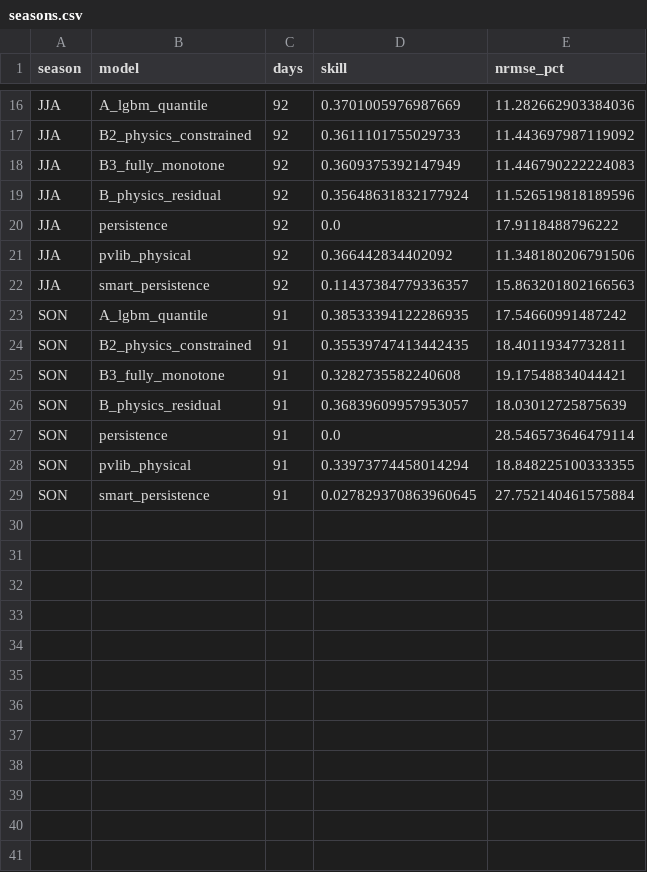
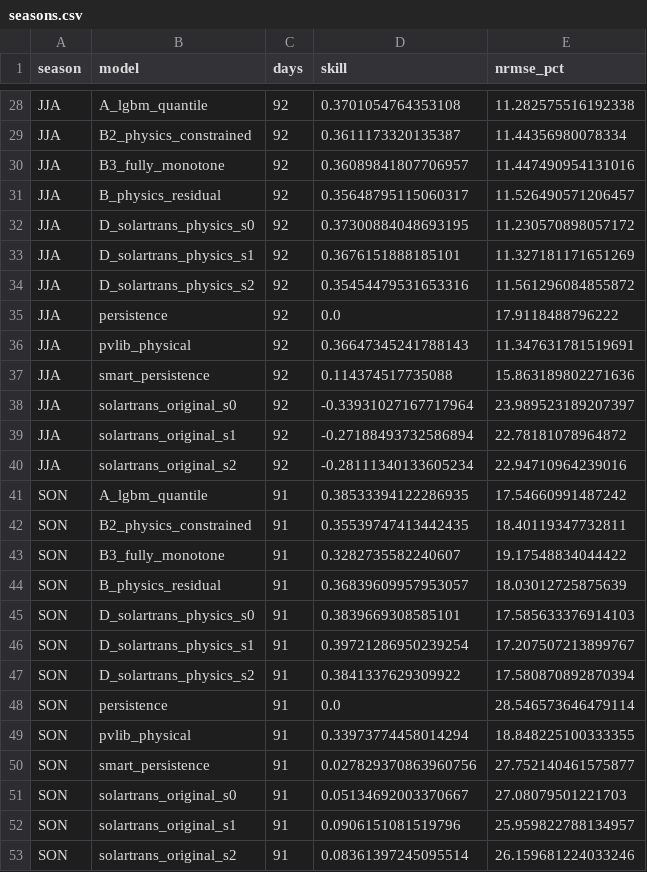
Before and after one commit to Sahil4504/solarphysx, a CSV file: results/transfer/golden_cal/seasons.csv, drawn as a sheet; only a part is shown, gaps mark what is left out; addresses are those after the commit; the diff covers the shown part only; the diff names each change by its address in the sheet, - before the commit and + after, or states it on an @@ line.

Commit message:
Gate robustness (planted errors, threshold sweep, independent physics), agent 2x2 ablation (evidence x model size), SolarTrans zero-shot transfer, ELB max-output capacity, GFS retry

```diff
--- a/results/transfer/golden_cal/seasons.csv
+++ b/results/transfer/golden_cal/seasons.csv
-D28 (skill): 0.3701005976987669
+D28 (skill): 0.3701054764353108
-E28 (nrmse_pct): 11.282662903384036
+E28 (nrmse_pct): 11.282575516192338
-D29 (skill): 0.3611101755029733
+D29 (skill): 0.3611173320135387
-E29 (nrmse_pct): 11.443697987119092
+E29 (nrmse_pct): 11.44356980078334
-D30 (skill): 0.3609375392147949
+D30 (skill): 0.36089841807706957
-E30 (nrmse_pct): 11.446790222224083
+E30 (nrmse_pct): 11.447490954131016
-D31 (skill): 0.35648631832177924
+D31 (skill): 0.35648795115060317
-E31 (nrmse_pct): 11.526519818189596
+E31 (nrmse_pct): 11.526490571206457
+row 32: JJA | D_solartrans_physics_s0 | 92 | 0.37300884048693195 | 11.230570898057172
+row 33: JJA | D_solartrans_physics_s1 | 92 | 0.3676151888185101 | 11.327181171651269
+row 34: JJA | D_solartrans_physics_s2 | 92 | 0.35454479531653316 | 11.561296084855872
-D36 (skill): 0.366442834402092
+D36 (skill): 0.36647345241788143
-E36 (nrmse_pct): 11.348180206791506
+E36 (nrmse_pct): 11.347631781519691
-D37 (skill): 0.11437384779336357
+D37 (skill): 0.114374517735088
-E37 (nrmse_pct): 15.863201802166563
+E37 (nrmse_pct): 15.863189802271636
+row 38: JJA | solartrans_original_s0 | 92 | -0.33931027167717964 | 23.989523189207397
+row 39: JJA | solartrans_original_s1 | 92 | -0.27188493732586894 | 22.78181078964872
+row 40: JJA | solartrans_original_s2 | 92 | -0.28111340133605234 | 22.94710964239016
-D43 (skill): 0.3282735582240608
+D43 (skill): 0.3282735582240607
-E43 (nrmse_pct): 19.17548834044421
+E43 (nrmse_pct): 19.17548834044422
+row 45: SON | D_solartrans_physics_s0 | 91 | 0.3839669308585101 | 17.585633376914103
+row 46: SON | D_solartrans_physics_s1 | 91 | 0.39721286950239254 | 17.207507213899767
+row 47: SON | D_solartrans_physics_s2 | 91 | 0.3841337629309922 | 17.580870892870394
-D50 (skill): 0.027829370863960645
+D50 (skill): 0.027829370863960756
-E50 (nrmse_pct): 27.752140461575884
+E50 (nrmse_pct): 27.752140461575877
+row 51: SON | solartrans_original_s0 | 91 | 0.05134692003370667 | 27.08079501221703
+row 52: SON | solartrans_original_s1 | 91 | 0.0906151081519796 | 25.959822788134957
+row 53: SON | solartrans_original_s2 | 91 | 0.08361397245095514 | 26.159681224033246
```
Also changed, not shown: 12 added rows and 26 edited cells elsewhere in this file, results/transfer/elb_cal/metrics_runs.csv, results/transfer/golden_cal/metrics_runs.csv, 53 other files.
